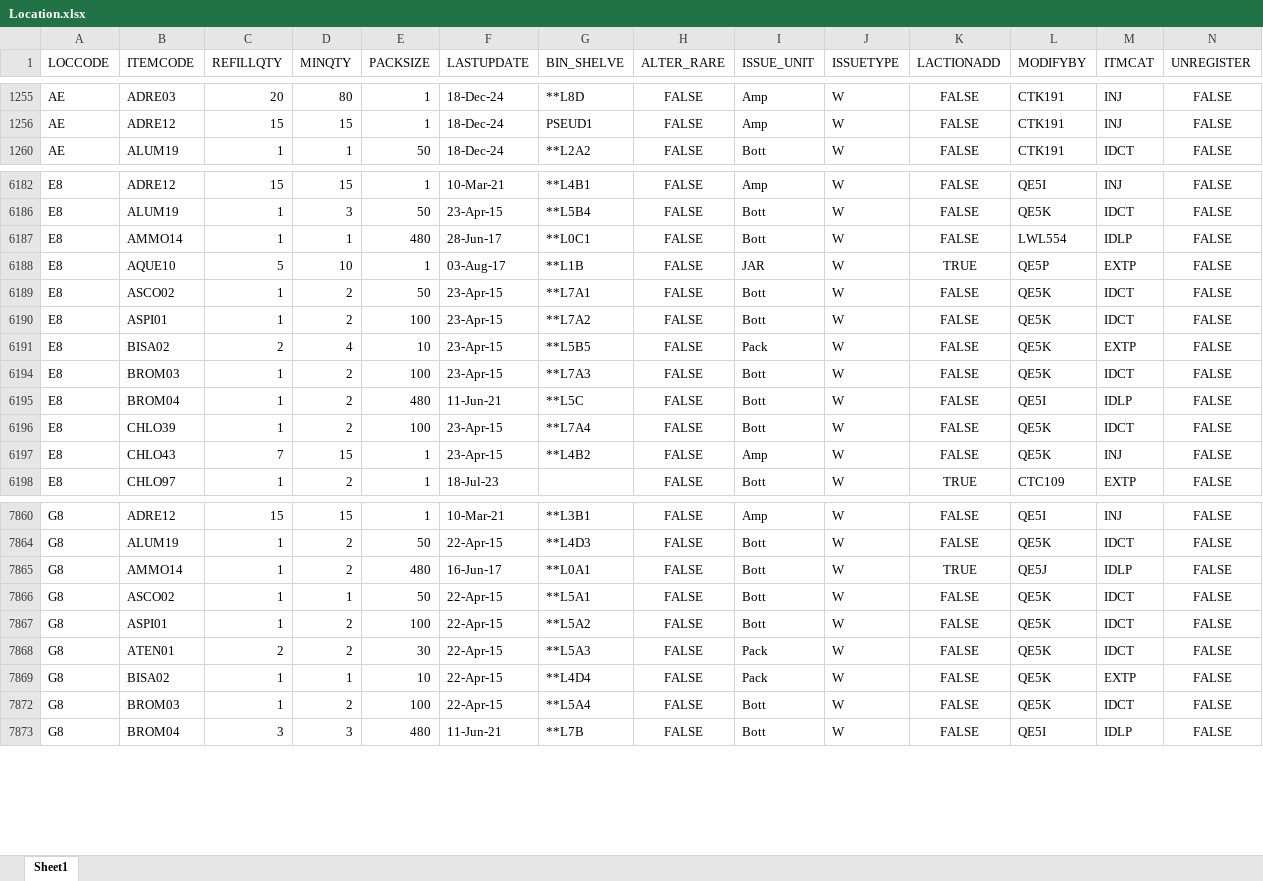
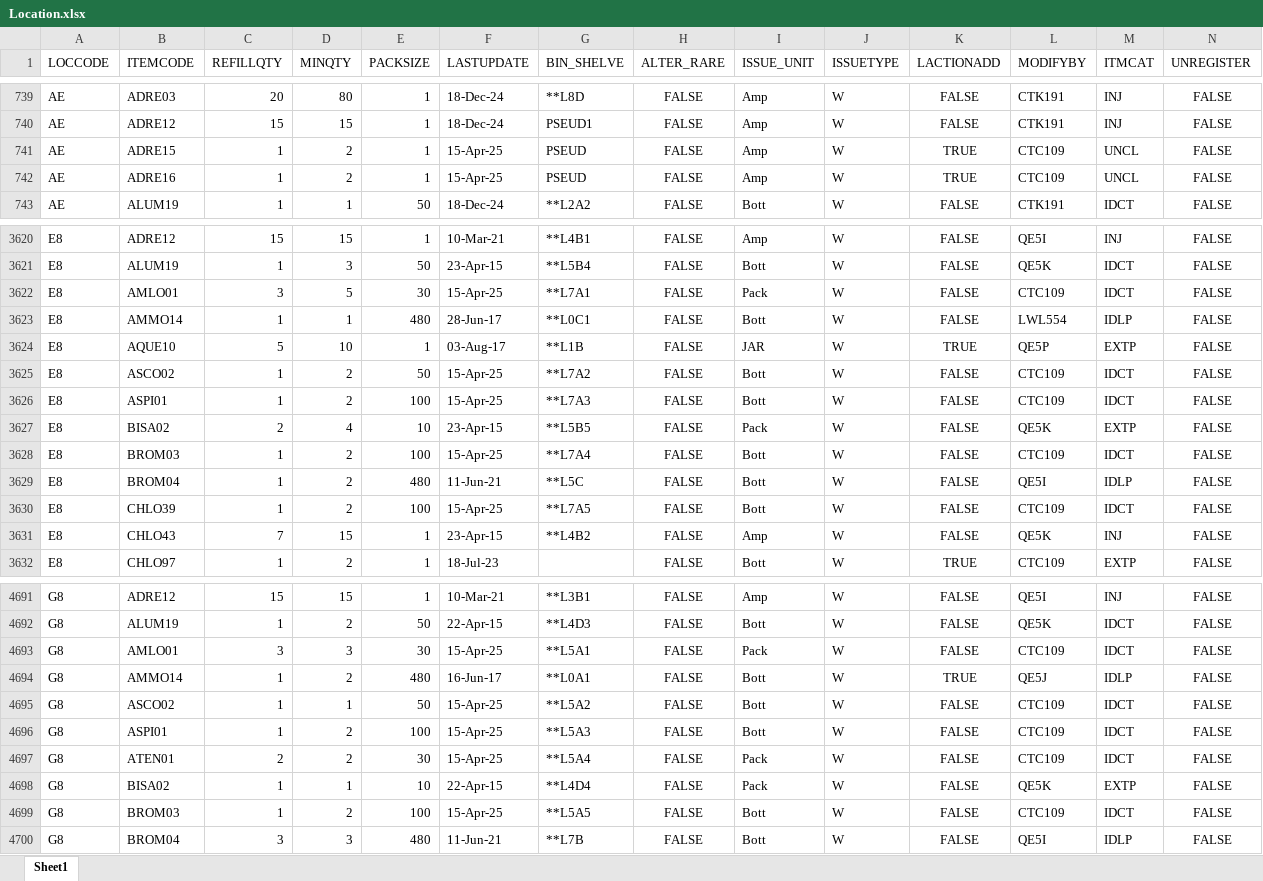
Before and after one commit to AlexCheung109/WardStockLocationCheck, an Excel workbook: Location.xlsx, sheet Sheet1, drawn as a sheet; only a part is shown, gaps mark what is left out; values as stored, in another font and other column widths than the file's, no borders; table styles not drawn; addresses are those after the commit; the diff covers the shown part only; the diff names each change by its address in the sheet, - before the commit and + after, or states it on an @@ line.

```diff
--- a/Location.xlsx (sheet Sheet1)
+++ b/Location.xlsx (sheet Sheet1)
+row 741: AE | ADRE15 | 1 | 2 | 1 | 15-Apr-25 | PSEUD | FALSE | Amp | W | TRUE | CTC109 | UNCL | FALSE
+row 742: AE | ADRE16 | 1 | 2 | 1 | 15-Apr-25 | PSEUD | FALSE | Amp | W | TRUE | CTC109 | UNCL | FALSE
+row 3622: E8 | AMLO01 | 3 | 5 | 30 | 15-Apr-25 | **L7A1 | FALSE | Pack | W | FALSE | CTC109 | IDCT | FALSE
-F3625:F3626 (LASTUPDATE): 23-Apr-15
+F3625:F3626 (LASTUPDATE): 15-Apr-25
-G3625 (BIN_SHELVE): **L7A1
+G3625 (BIN_SHELVE): **L7A2
-L3625:L3626 (MODIFYBY): QE5K
+L3625:L3626 (MODIFYBY): CTC109
-G3626 (BIN_SHELVE): **L7A2
+G3626 (BIN_SHELVE): **L7A3
-F3628 (LASTUPDATE): 23-Apr-15
+F3628 (LASTUPDATE): 15-Apr-25
-G3628 (BIN_SHELVE): **L7A3
+G3628 (BIN_SHELVE): **L7A4
-L3628 (MODIFYBY): QE5K
+L3628 (MODIFYBY): CTC109
-F3630 (LASTUPDATE): 23-Apr-15
+F3630 (LASTUPDATE): 15-Apr-25
-G3630 (BIN_SHELVE): **L7A4
+G3630 (BIN_SHELVE): **L7A5
-L3630 (MODIFYBY): QE5K
+L3630 (MODIFYBY): CTC109
+row 4693: G8 | AMLO01 | 3 | 3 | 30 | 15-Apr-25 | **L5A1 | FALSE | Pack | W | FALSE | CTC109 | IDCT | FALSE
-F4695:F4697 (LASTUPDATE): 22-Apr-15
+F4695:F4697 (LASTUPDATE): 15-Apr-25
-G4695 (BIN_SHELVE): **L5A1
+G4695 (BIN_SHELVE): **L5A2
-L4695:L4697 (MODIFYBY): QE5K
+L4695:L4697 (MODIFYBY): CTC109
-G4696 (BIN_SHELVE): **L5A2
+G4696 (BIN_SHELVE): **L5A3
-G4697 (BIN_SHELVE): **L5A3
+G4697 (BIN_SHELVE): **L5A4
-F4699 (LASTUPDATE): 22-Apr-15
+F4699 (LASTUPDATE): 15-Apr-25
-G4699 (BIN_SHELVE): **L5A4
+G4699 (BIN_SHELVE): **L5A5
-L4699 (MODIFYBY): QE5K
+L4699 (MODIFYBY): CTC109
```
Also changed, not shown: 23 added rows and 143 edited cells elsewhere in this sheet, hidden cells.
